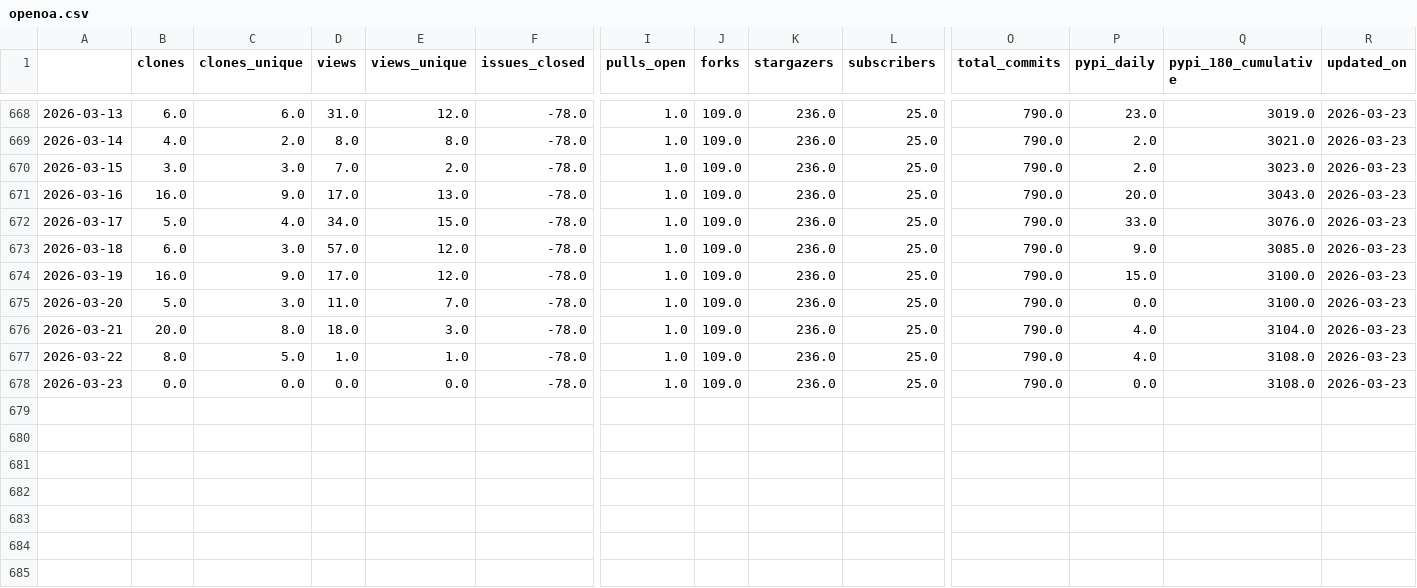
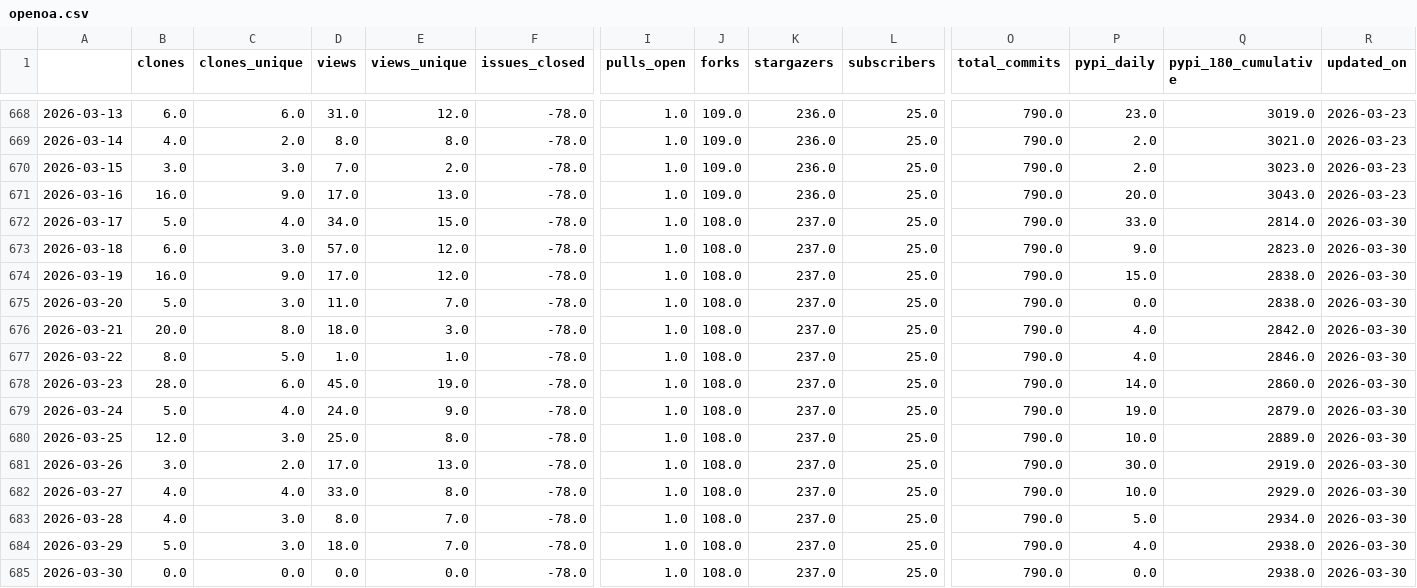
Before and after one commit to RHammond2/osos, a CSV file: data/openoa.csv, drawn as a sheet; only a part is shown, gaps mark what is left out; rows hold the shown columns only; the diff names each change by its address in the sheet, - before the commit and + after, or states it on an @@ line.

Commit message:
update osos data and plots

```diff
--- a/data/openoa.csv
+++ b/data/openoa.csv
-J672:J678 (forks): 109.0
+J672:J678 (forks): 108.0
-K672:K678 (stargazers): 236.0
+K672:K678 (stargazers): 237.0
-Q672 (pypi_180_cumulative): 3076.0
+Q672 (pypi_180_cumulative): 2814.0
-R672:R678 (updated_on): 2026-03-23
+R672:R678 (updated_on): 2026-03-30
-Q673 (pypi_180_cumulative): 3085.0
+Q673 (pypi_180_cumulative): 2823.0
-Q674:Q675 (pypi_180_cumulative): 3100.0
+Q674:Q675 (pypi_180_cumulative): 2838.0
-Q676 (pypi_180_cumulative): 3104.0
+Q676 (pypi_180_cumulative): 2842.0
-Q677 (pypi_180_cumulative): 3108.0
+Q677 (pypi_180_cumulative): 2846.0
-B678 (clones): 0.0
+B678 (clones): 28.0
-C678 (clones_unique): 0.0
+C678 (clones_unique): 6.0
-D678 (views): 0.0
+D678 (views): 45.0
-E678 (views_unique): 0.0
+E678 (views_unique): 19.0
-P678 (pypi_daily): 0.0
+P678 (pypi_daily): 14.0
-Q678 (pypi_180_cumulative): 3108.0
+Q678 (pypi_180_cumulative): 2860.0
+row 679: 2026-03-24 | 5.0 | 4.0 | 24.0 | 9.0 | -78.0 | 1.0 | 108.0 | 237.0 | 25.0 | 790.0 | 19.0 | 2879.0 | 2026-03-30
+row 680: 2026-03-25 | 12.0 | 3.0 | 25.0 | 8.0 | -78.0 | 1.0 | 108.0 | 237.0 | 25.0 | 790.0 | 10.0 | 2889.0 | 2026-03-30
+row 681: 2026-03-26 | 3.0 | 2.0 | 17.0 | 13.0 | -78.0 | 1.0 | 108.0 | 237.0 | 25.0 | 790.0 | 30.0 | 2919.0 | 2026-03-30
+row 682: 2026-03-27 | 4.0 | 4.0 | 33.0 | 8.0 | -78.0 | 1.0 | 108.0 | 237.0 | 25.0 | 790.0 | 10.0 | 2929.0 | 2026-03-30
+row 683: 2026-03-28 | 4.0 | 3.0 | 8.0 | 7.0 | -78.0 | 1.0 | 108.0 | 237.0 | 25.0 | 790.0 | 5.0 | 2934.0 | 2026-03-30
+row 684: 2026-03-29 | 5.0 | 3.0 | 18.0 | 7.0 | -78.0 | 1.0 | 108.0 | 237.0 | 25.0 | 790.0 | 4.0 | 2938.0 | 2026-03-30
+row 685: 2026-03-30 | 0.0 | 0.0 | 0.0 | 0.0 | -78.0 | 1.0 | 108.0 | 237.0 | 25.0 | 790.0 | 0.0 | 2938.0 | 2026-03-30
```
Also changed, not shown: data/coral.csv, data/landbosse.csv, 13 other files.
